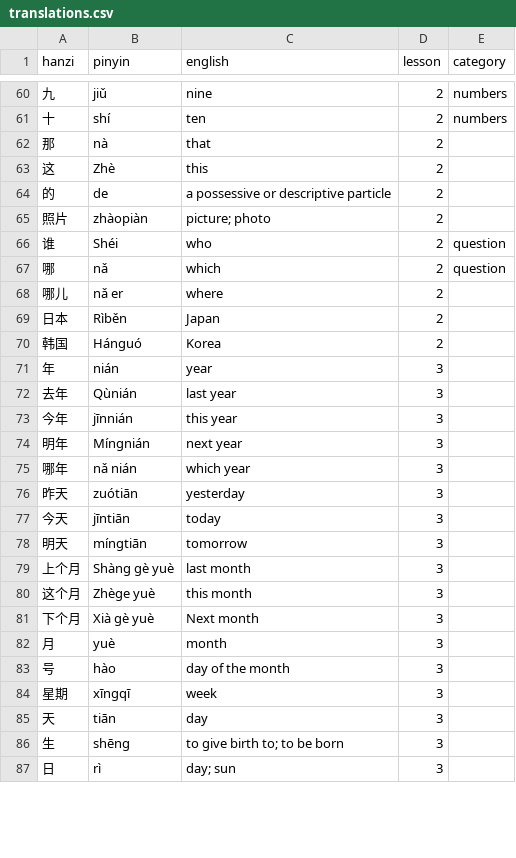
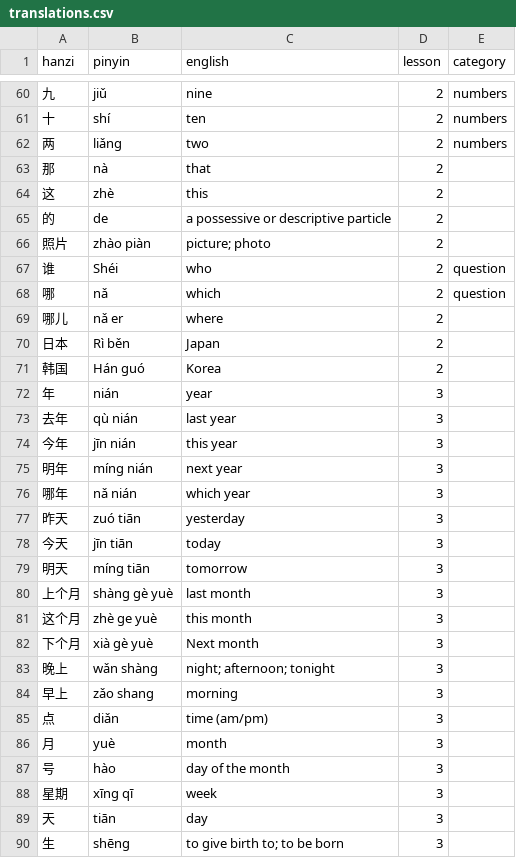
Before and after one commit to dennisfarmer/Character-Recognition-Game, a CSV file: data/translations.csv, drawn as a sheet; only a part is shown, gaps mark what is left out; the shorter side is filled out with more unchanged rows; the diff covers the shown part only.

```diff
--- a/data/translations.csv
+++ b/data/translations.csv
@@ -61,6 +61,7 @@ hanzi,pinyin,english,lesson,category
 十,shí,ten,2,numbers
+两,liǎng,two,2,numbers
 那,nà,that,2,
-这,Zhè,this,2,
+这,zhè,this,2,
 的,de,a possessive or descriptive particle,2,
-照片,zhàopiàn,picture; photo,2,
+照片,zhào piàn,picture; photo,2,
 谁,Shéi,who,2,question
@@ -68,18 +69,21 @@ hanzi,pinyin,english,lesson,category
 哪儿,nǎ er,where,2,
-日本,Rìběn,Japan,2,
-韩国,Hánguó,Korea,2,
+日本,Rì běn,Japan,2,
+韩国,Hán guó,Korea,2,
 年,nián,year,3,
-去年,Qùnián,last year,3,
-今年,jīnnián,this year,3,
-明年,Míngnián,next year,3,
+去年,qù nián,last year,3,
+今年,jīn nián,this year,3,
+明年,míng nián,next year,3,
 哪年,nǎ nián,which year,3,
-昨天,zuótiān,yesterday,3,
-今天,jīntiān,today,3,
-明天,míngtiān,tomorrow,3,
-上个月,Shàng gè yuè,last month,3,
-这个月,Zhège yuè,this month,3,
-下个月,Xià gè yuè,Next month,3,
+昨天,zuó tiān,yesterday,3,
+今天,jīn tiān,today,3,
+明天,míng tiān,tomorrow,3,
+上个月,shàng gè yuè,last month,3,
+这个月,zhè ge yuè,this month,3,
+下个月,xià gè yuè,Next month,3,
+晚上,wǎn shàng,night; afternoon; tonight,3,
+早上,zǎo shang,morning,3,
+点,diǎn,time (am/pm),3,
 月,yuè,month,3,
 号,hào,day of the month,3,
-星期,xīngqī,week,3,
+星期,xīng qī,week,3,
 天,tiān,day,3,
```
Also changed, not shown: 5 added rows, 2 removed rows and 60 edited cells elsewhere in this file, 6 other files.
